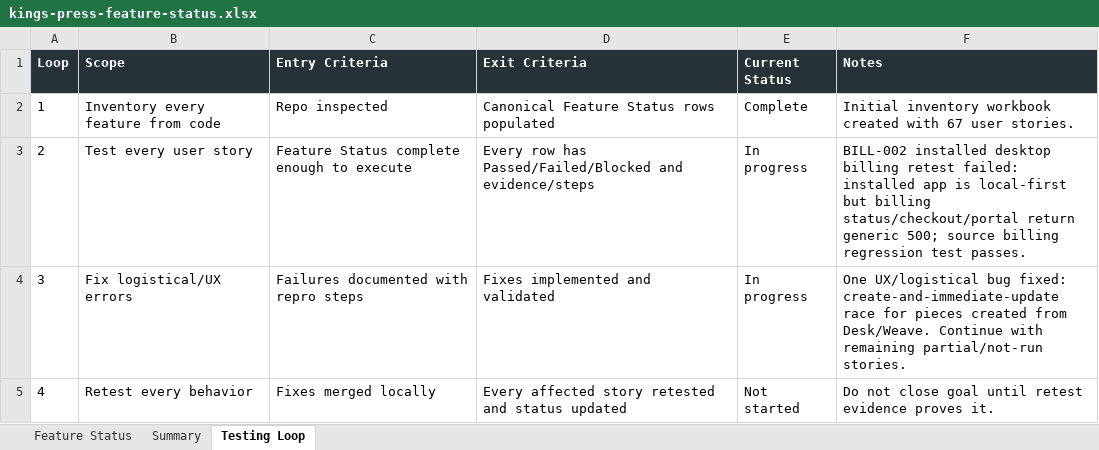
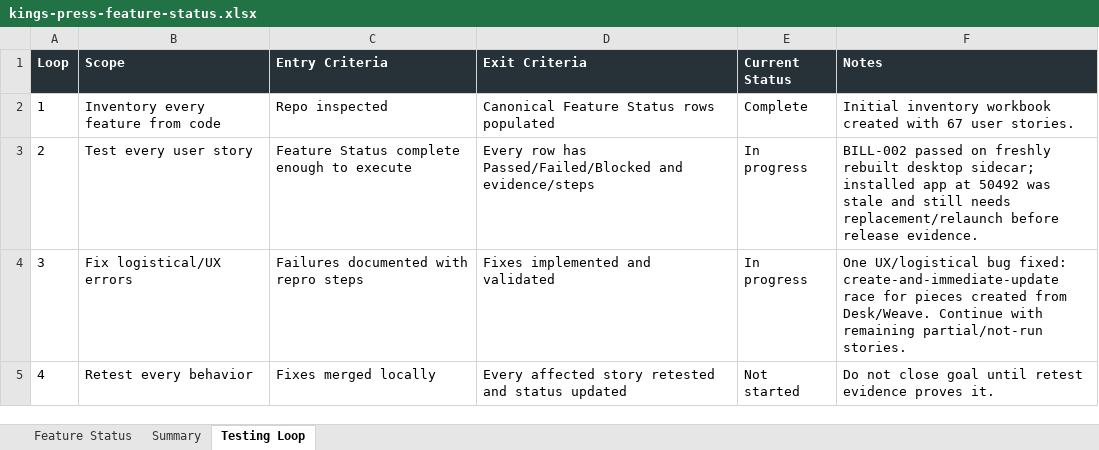
Before and after one commit to Transformation-Agency/pillar-press, an Excel workbook: docs/kings-press-feature-status.xlsx, sheet Testing Loop, drawn as a sheet; values as stored, in another font and other column widths than the file's, no borders; the diff names each change by its address in the sheet, - before the commit and + after, or states it on an @@ line.

Commit message:
Record rebuilt sidecar billing retest

```diff
--- a/docs/kings-press-feature-status.xlsx (sheet Testing Loop)
+++ b/docs/kings-press-feature-status.xlsx (sheet Testing Loop)
-F3 (Notes): BILL-002 installed desktop billing retest failed: installed app is local-first but billing status/checkout/portal return generic 500; source billing regression test passes.
+F3 (Notes): BILL-002 passed on freshly rebuilt desktop sidecar; installed app at 50492 was stale and still needs replacement/relaunch before release evidence.
```
Also changed, not shown: sheet Feature Status.
